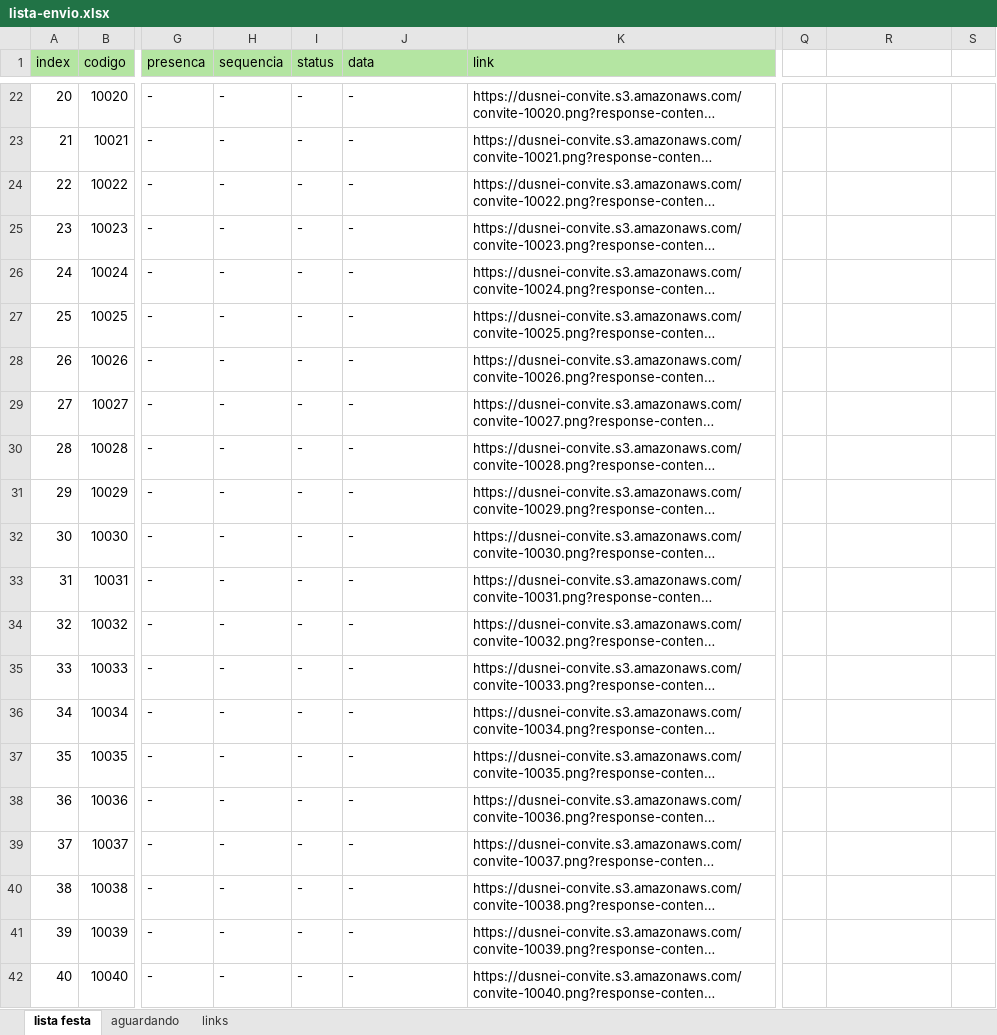
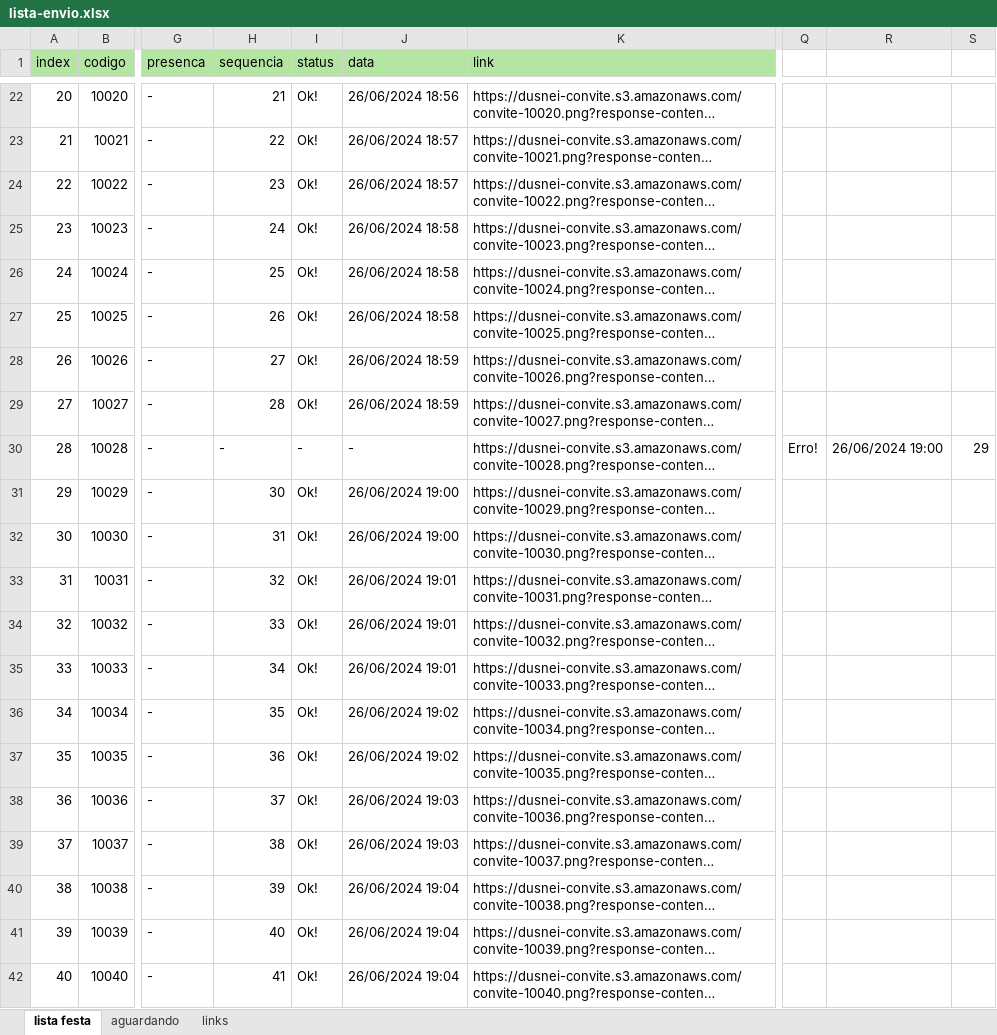
Before and after one commit to MarceloGalliDev/BarsCodeKivy, an Excel workbook: tabela/lista-envio.xlsx, sheet lista festa, drawn as a sheet; only a part is shown, gaps mark what is left out; long unchanged cells end in …; values as stored, in another font and other column widths than the file's, no borders; the diff covers the shown part only; the diff names each change by its address in the sheet, - before the commit and + after, or states it on an @@ line.

```diff
--- a/tabela/lista-envio.xlsx (sheet lista festa)
+++ b/tabela/lista-envio.xlsx (sheet lista festa)
-H22 (sequencia): -
+H22 (sequencia): 21
-I22:I29 (status): -
+I22:I29 (status): Ok!
-J22 (data): -
+J22 (data): 26/06/2024 18:56
-H23 (sequencia): -
+H23 (sequencia): 22
-J23:J24 (data): -
+J23:J24 (data): 26/06/2024 18:57
-H24 (sequencia): -
+H24 (sequencia): 23
-H25 (sequencia): -
+H25 (sequencia): 24
-J25:J27 (data): -
+J25:J27 (data): 26/06/2024 18:58
-H26 (sequencia): -
+H26 (sequencia): 25
-H27 (sequencia): -
+H27 (sequencia): 26
-H28 (sequencia): -
+H28 (sequencia): 27
-J28:J29 (data): -
+J28:J29 (data): 26/06/2024 18:59
-H29 (sequencia): -
+H29 (sequencia): 28
-Q30: (empty)
+Q30: Erro!
-R30: (empty)
+R30: 26/06/2024 19:00
-S30: (empty)
+S30: 29
-H31 (sequencia): -
+H31 (sequencia): 30
-I31:I42 (status): -
+I31:I42 (status): Ok!
-J31:J32 (data): -
+J31:J32 (data): 26/06/2024 19:00
-H32 (sequencia): -
+H32 (sequencia): 31
-H33 (sequencia): -
+H33 (sequencia): 32
-J33:J35 (data): -
+J33:J35 (data): 26/06/2024 19:01
-H34 (sequencia): -
+H34 (sequencia): 33
-H35 (sequencia): -
+H35 (sequencia): 34
-H36 (sequencia): -
+H36 (sequencia): 35
-J36:J37 (data): -
+J36:J37 (data): 26/06/2024 19:02
-H37 (sequencia): -
+H37 (sequencia): 36
-H38 (sequencia): -
+H38 (sequencia): 37
-J38:J39 (data): -
+J38:J39 (data): 26/06/2024 19:03
-H39 (sequencia): -
+H39 (sequencia): 38
-H40 (sequencia): -
+H40 (sequencia): 39
-J40:J42 (data): -
+J40:J42 (data): 26/06/2024 19:04
-H41 (sequencia): -
+H41 (sequencia): 40
-H42 (sequencia): -
+H42 (sequencia): 41
```
Also changed, not shown: 789 edited cells elsewhere in this sheet, 2 other files.
